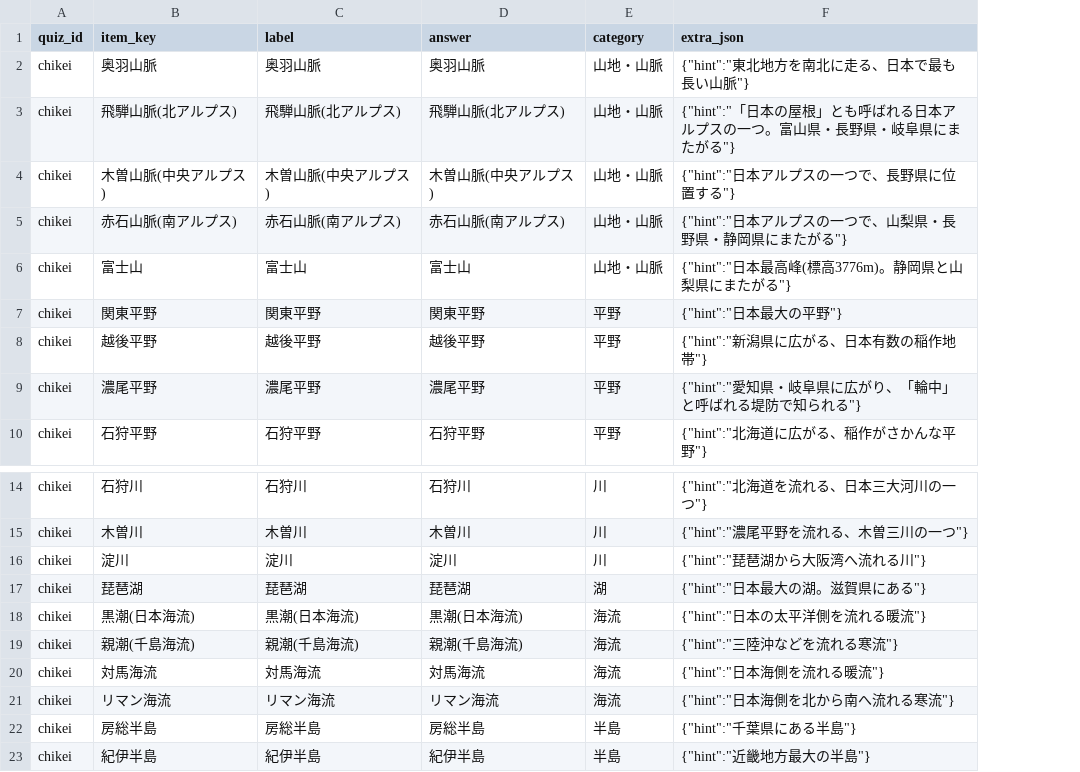
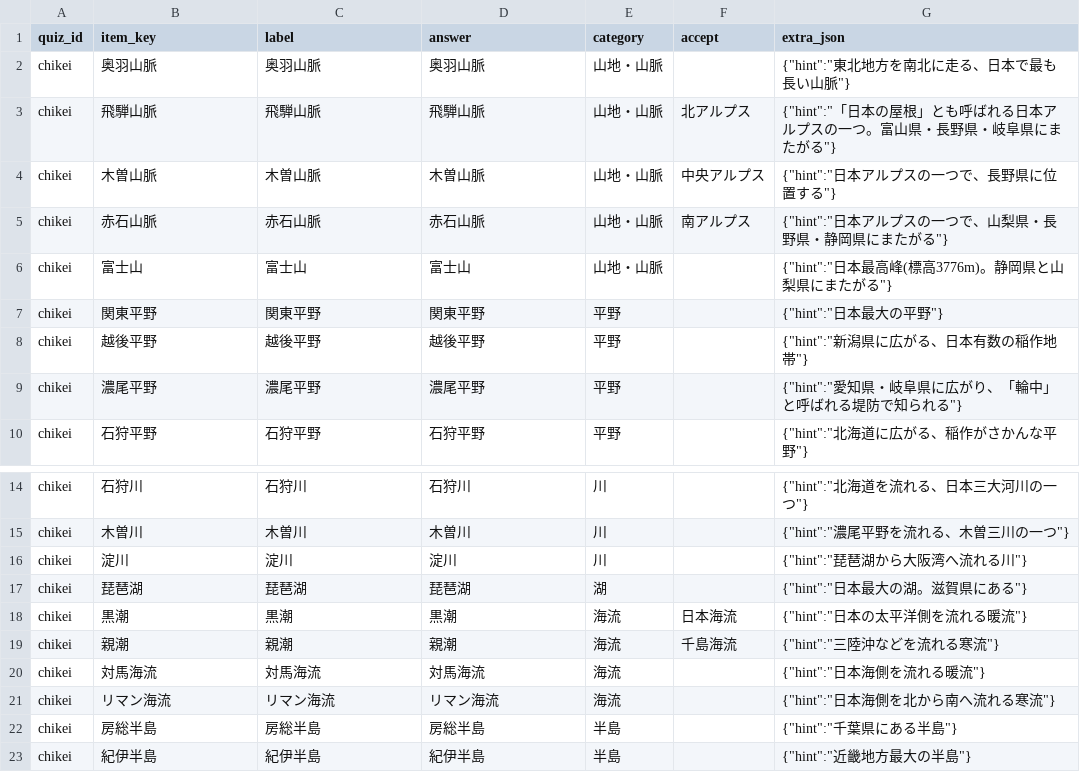
Before and after one commit to hasikure/knowledge_social_sciance, a CSV file: data/items_chikei.csv, drawn as a sheet; only a part is shown, gaps mark what is left out; the diff names each change by its address in the sheet, - before the commit and + after, or states it on an @@ line.

Commit message:
Keep alternative names in one place
Some answers carried their alias in brackets — 飛騨山脈(北アルプス) —
while others listed it in the accept column, and the listing showed the
bracketed form as the answer, implying the student had to type all of
it. Those six items now hold the plain name in answer and the alias in
accept, matching every other item, and no bracketed answer or item_key
remains in production.

Matching still splits brackets, now on the input side too, so a student
who writes both names is credited.

The 問題一覧 gains a view of the items table itself — the columns as
stored, with accept lifted out of extra_json where it is easier to
check — alongside the existing view of the questions as the student
meets them.

```diff
--- a/data/items_chikei.csv
+++ b/data/items_chikei.csv
+column F (accept), rows 3-5: 北アルプス | 中央アルプス | 南アルプス; rows 18-19: 日本海流 | 千島海流
-B3 (item_key): 飛騨山脈(北アルプス)
+B3 (item_key): 飛騨山脈
-C3 (label): 飛騨山脈(北アルプス)
+C3 (label): 飛騨山脈
-D3 (answer): 飛騨山脈(北アルプス)
+D3 (answer): 飛騨山脈
-B4 (item_key): 木曽山脈(中央アルプス)
+B4 (item_key): 木曽山脈
-C4 (label): 木曽山脈(中央アルプス)
+C4 (label): 木曽山脈
-D4 (answer): 木曽山脈(中央アルプス)
+D4 (answer): 木曽山脈
-B5 (item_key): 赤石山脈(南アルプス)
+B5 (item_key): 赤石山脈
-C5 (label): 赤石山脈(南アルプス)
+C5 (label): 赤石山脈
-D5 (answer): 赤石山脈(南アルプス)
+D5 (answer): 赤石山脈
-B18 (item_key): 黒潮(日本海流)
+B18 (item_key): 黒潮
-C18 (label): 黒潮(日本海流)
+C18 (label): 黒潮
-D18 (answer): 黒潮(日本海流)
+D18 (answer): 黒潮
-B19 (item_key): 親潮(千島海流)
+B19 (item_key): 親潮
-C19 (label): 親潮(千島海流)
+C19 (label): 親潮
-D19 (answer): 親潮(千島海流)
+D19 (answer): 親潮
```
Also changed, not shown: data/items_kencho.csv, data/items_sekai-isan.csv, 7 other files.
